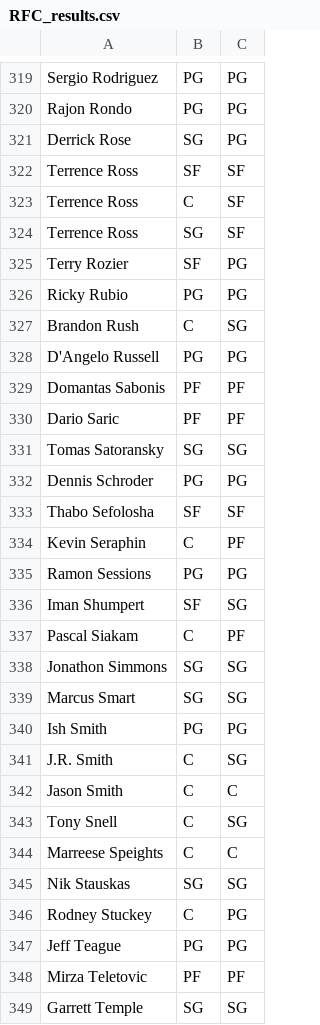
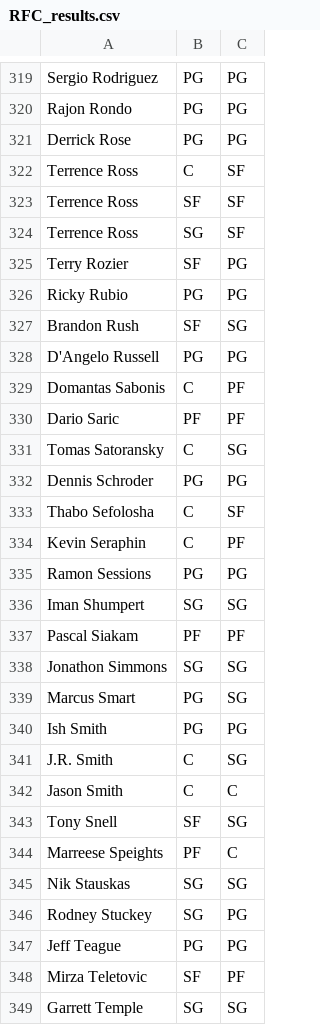
Before and after one commit to OneZeroBeatz/NBAPlayersPositionPredicition, a CSV file: RFC_results.csv, drawn as a sheet; only a part is shown, gaps mark what is left out; the diff covers the shown part only.

```diff
--- a/RFC_results.csv
+++ b/RFC_results.csv
@@ -320,5 +320,5 @@ Sergio Rodriguez,PG,PG
 Rajon Rondo,PG,PG
-Derrick Rose,SG,PG
+Derrick Rose,PG,PG
+Terrence Ross,C,SF
 Terrence Ross,SF,SF
-Terrence Ross,C,SF
 Terrence Ross,SG,SF
@@ -326,15 +326,15 @@ Terry Rozier,SF,PG
 Ricky Rubio,PG,PG
-Brandon Rush,C,SG
+Brandon Rush,SF,SG
 D'Angelo Russell,PG,PG
-Domantas Sabonis,PF,PF
+Domantas Sabonis,C,PF
 Dario Saric,PF,PF
-Tomas Satoransky,SG,SG
+Tomas Satoransky,C,SG
 Dennis Schroder,PG,PG
-Thabo Sefolosha,SF,SF
+Thabo Sefolosha,C,SF
 Kevin Seraphin,C,PF
 Ramon Sessions,PG,PG
-Iman Shumpert,SF,SG
-Pascal Siakam,C,PF
+Iman Shumpert,SG,SG
+Pascal Siakam,PF,PF
 Jonathon Simmons,SG,SG
-Marcus Smart,SG,SG
+Marcus Smart,PG,SG
 Ish Smith,PG,PG
@@ -342,8 +342,8 @@ J.R. Smith,C,SG
 Jason Smith,C,C
-Tony Snell,C,SG
-Marreese Speights,C,C
+Tony Snell,SF,SG
+Marreese Speights,PF,C
 Nik Stauskas,SG,SG
-Rodney Stuckey,C,PG
+Rodney Stuckey,SG,PG
 Jeff Teague,PG,PG
-Mirza Teletovic,PF,PF
+Mirza Teletovic,SF,PF
 Garrett Temple,SG,SG
```
Also changed, not shown: 2 added rows, 2 removed rows and 114 edited cells elsewhere in this file, 1 other file.
